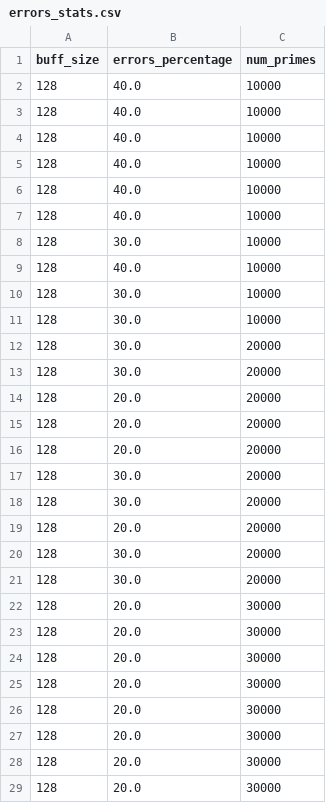
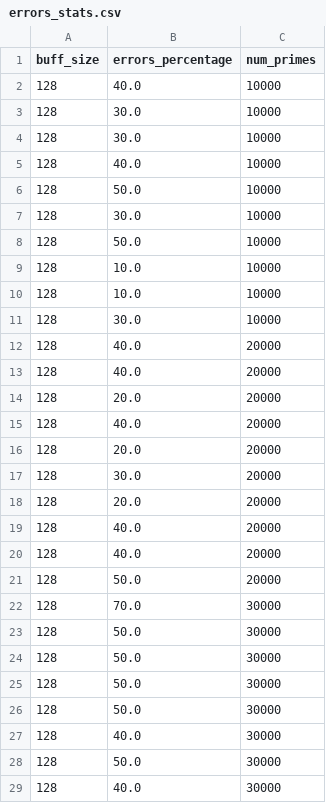
Before and after one commit to ista-vamos/sttt-experiments, a CSV file: plots/original-data/primes/errors_stats.csv, drawn as a sheet; only a part is shown; the diff covers the shown part only.

```diff
--- a/plots/original-data/primes/errors_stats.csv
+++ b/plots/original-data/primes/errors_stats.csv
@@ -2,28 +2,28 @@ buff_size,errors_percentage,num_primes
 128,40.0,10000
-128,40.0,10000
-128,40.0,10000
-128,40.0,10000
-128,40.0,10000
-128,40.0,10000
+128,30.0,10000
 128,30.0,10000
 128,40.0,10000
+128,50.0,10000
 128,30.0,10000
+128,50.0,10000
+128,10.0,10000
+128,10.0,10000
 128,30.0,10000
-128,30.0,20000
+128,40.0,20000
+128,40.0,20000
+128,20.0,20000
+128,40.0,20000
+128,20.0,20000
 128,30.0,20000
 128,20.0,20000
-128,20.0,20000
-128,20.0,20000
-128,30.0,20000
-128,30.0,20000
-128,20.0,20000
-128,30.0,20000
-128,30.0,20000
-128,20.0,30000
-128,20.0,30000
-128,20.0,30000
-128,20.0,30000
-128,20.0,30000
-128,20.0,30000
-128,20.0,30000
-128,20.0,30000
+128,40.0,20000
+128,40.0,20000
+128,50.0,20000
+128,70.0,30000
+128,50.0,30000
+128,50.0,30000
+128,50.0,30000
+128,50.0,30000
+128,40.0,30000
+128,50.0,30000
+128,40.0,30000
```
Also changed, not shown: 14 added rows, 14 removed rows, 1 moved row and 42 edited cells elsewhere in this file, plots/original-data/primes/times-8-1024-20000.csv, plots/original-data/primes/times-8-128-10000.csv, 15 other files.
